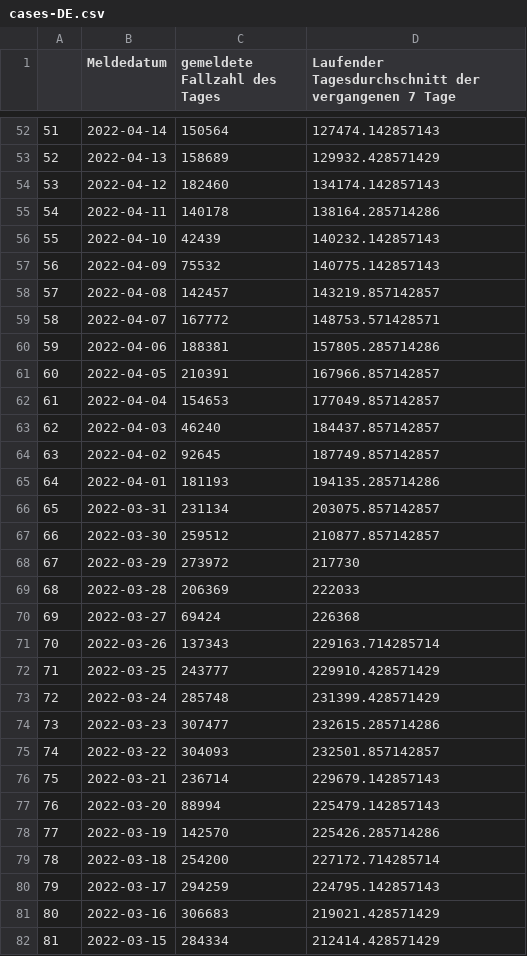
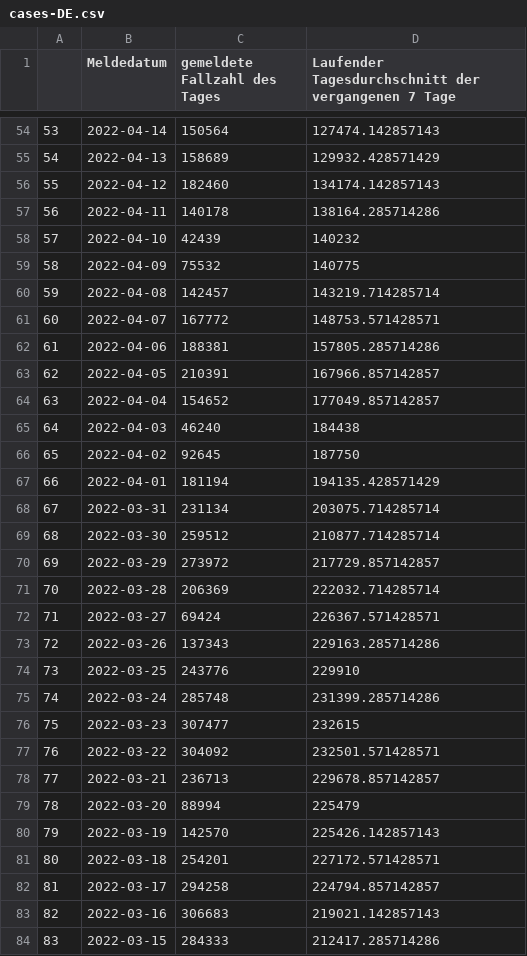
Before and after one commit to vfillis/automated-covid, a CSV file: data/cases-DE.csv, drawn as a sheet; only a part is shown, gaps mark what is left out; addresses are those after the commit; the diff covers the shown part only; the diff names each change by its address in the sheet, - before the commit and + after, or states it on an @@ line.

```diff
--- a/data/cases-DE.csv
+++ b/data/cases-DE.csv
@@ column A renumbered from row 4 down @@
-D58: 140232.142857143
+D58: 140232
-D59: 140775.142857143
+D59: 140775
-D60: 143219.857142857
+D60: 143219.714285714
-C64 (gemeldete Fallzahl des Tages): 154653
+C64 (gemeldete Fallzahl des Tages): 154652
-D65: 184437.857142857
+D65: 184438
-D66: 187749.857142857
+D66: 187750
-C67 (gemeldete Fallzahl des Tages): 181193
+C67 (gemeldete Fallzahl des Tages): 181194
-D67: 194135.285714286
+D67: 194135.428571429
-D68: 203075.857142857
+D68: 203075.714285714
-D69: 210877.857142857
+D69: 210877.714285714
-D70: 217730
+D70: 217729.857142857
-D71: 222033
+D71: 222032.714285714
-D72: 226368
+D72: 226367.571428571
-D73: 229163.714285714
+D73: 229163.285714286
-C74 (gemeldete Fallzahl des Tages): 243777
+C74 (gemeldete Fallzahl des Tages): 243776
-D74: 229910.428571429
+D74: 229910
-D75: 231399.428571429
+D75: 231399.285714286
-D76: 232615.285714286
+D76: 232615
-C77 (gemeldete Fallzahl des Tages): 304093
+C77 (gemeldete Fallzahl des Tages): 304092
-D77: 232501.857142857
+D77: 232501.571428571
-C78 (gemeldete Fallzahl des Tages): 236714
+C78 (gemeldete Fallzahl des Tages): 236713
-D78: 229679.142857143
+D78: 229678.857142857
-D79: 225479.142857143
+D79: 225479
-D80: 225426.285714286
+D80: 225426.142857143
-C81 (gemeldete Fallzahl des Tages): 254200
+C81 (gemeldete Fallzahl des Tages): 254201
-D81: 227172.714285714
+D81: 227172.571428571
-C82 (gemeldete Fallzahl des Tages): 294259
+C82 (gemeldete Fallzahl des Tages): 294258
-D82: 224795.142857143
+D82: 224794.857142857
-D83: 219021.428571429
+D83: 219021.142857143
-C84 (gemeldete Fallzahl des Tages): 284334
+C84 (gemeldete Fallzahl des Tages): 284333
-D84: 212414.428571429
+D84: 212417.285714286
```
Also changed, not shown: 2 added rows and 110 edited cells elsewhere in this file, data/case-rates-LAs.csv, data/case-rates-latest.csv, 1 other file.
